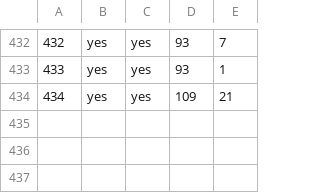
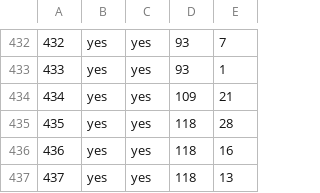
Before and after one commit to haileyxerces/MilkweedTables, a CSV file: availability.csv, drawn as a sheet; only a part is shown, gaps mark what is left out.

Commit message:
Prairie Legacy

```diff
--- a/availability.csv
+++ b/availability.csv
@@ -434 +434,4 @@
 434,yes,yes,109,21
+435,yes,yes,118,28
+436,yes,yes,118,16
+437,yes,yes,118,13
```
